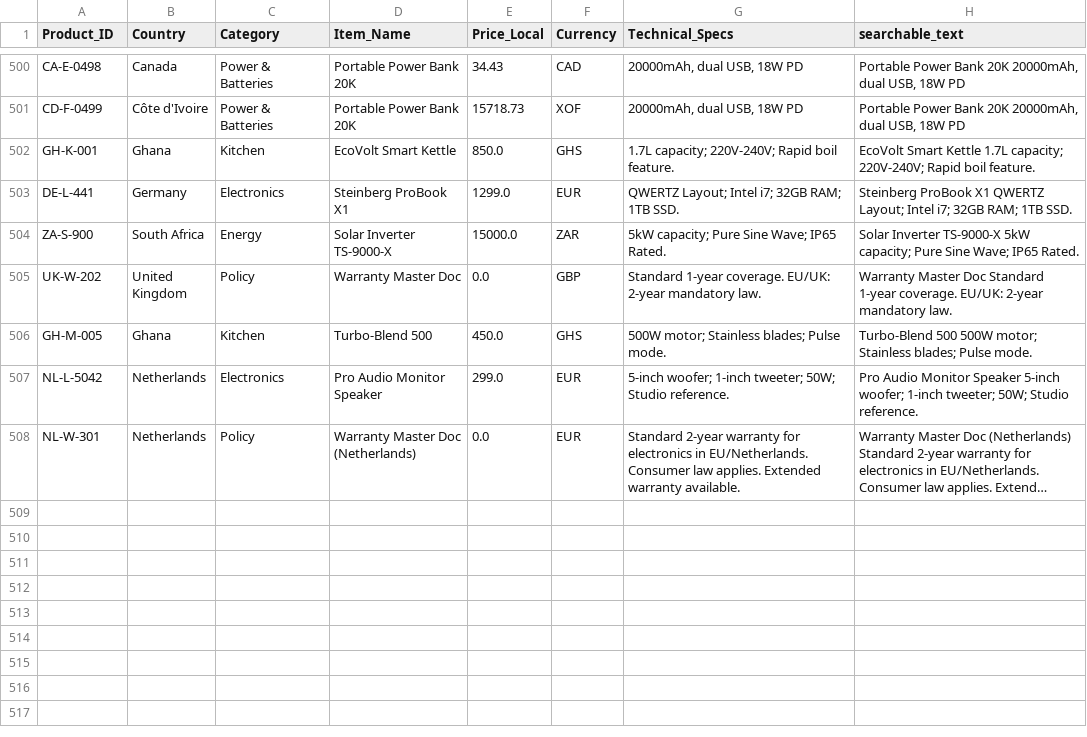
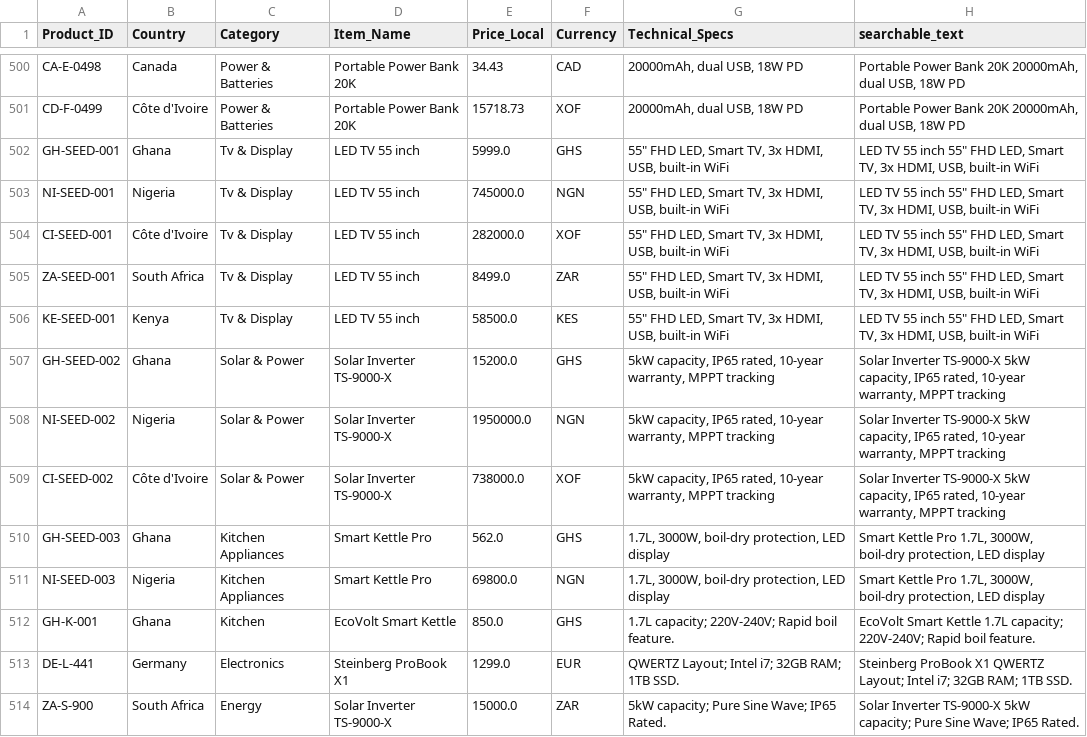
Before and after one commit to frank-asket/global-retail-intelligence-engine, a CSV file: data/processed/products_clean.csv, drawn as a sheet; only a part is shown, gaps mark what is left out; the shorter side is filled out with more unchanged rows; long unchanged cells end in ….

Commit message:
Enhance product retrieval and response handling for multi-country queries
- Introduced a new seed data file to ensure key products are available for Ghana, Nigeria, Côte d'Ivoire, South Africa, and Kenya.
- Updated the ingestion pipeline to merge seed products during data processing for consistent demo coverage.
- Enhanced hybrid search functionality to balance product representation across multiple countries in search results.
- Improved user feedback when no products are found, providing a friendly message instead of calling the LLM.
- Updated prompt builder to clarify response expectations when context is empty or lacks matching products.

```diff
--- a/data/processed/products_clean.csv
+++ b/data/processed/products_clean.csv
@@ -501,2 +501,12 @@ CA-E-0498,Canada,Power & Batteries,Portable Power Bank 20K,34.43,CAD,"20000mAh,
 CD-F-0499,Côte d'Ivoire,Power & Batteries,Portable Power Bank 20K,15718.73,XOF,"20000mAh, dual USB, 18W PD","Portable Power Bank 20K 20000mAh, dual USB, 18W PD"
+GH-SEED-001,Ghana,Tv & Display,LED TV 55 inch,5999.0,GHS,"55"" FHD LED, Smart TV, 3x HDMI, USB, built-in WiFi","LED TV 55 inch 55"" FHD LED, Smart TV, 3x HDMI, USB, built-in WiFi"
+NI-SEED-001,Nigeria,Tv & Display,LED TV 55 inch,745000.0,NGN,"55"" FHD LED, Smart TV, 3x HDMI, USB, built-in WiFi","LED TV 55 inch 55"" FHD LED, Smart TV, 3x HDMI, USB, built-in WiFi"
+CI-SEED-001,Côte d'Ivoire,Tv & Display,LED TV 55 inch,282000.0,XOF,"55"" FHD LED, Smart TV, 3x HDMI, USB, built-in WiFi","LED TV 55 inch 55"" FHD LED, Smart TV, 3x HDMI, USB, built-in WiFi"
+ZA-SEED-001,South Africa,Tv & Display,LED TV 55 inch,8499.0,ZAR,"55"" FHD LED, Smart TV, 3x HDMI, USB, built-in WiFi","LED TV 55 inch 55"" FHD LED, Smart TV, 3x HDMI, USB, built-in WiFi"
+KE-SEED-001,Kenya,Tv & Display,LED TV 55 inch,58500.0,KES,"55"" FHD LED, Smart TV, 3x HDMI, USB, built-in WiFi","LED TV 55 inch 55"" FHD LED, Smart TV, 3x HDMI, USB, built-in WiFi"
+GH-SEED-002,Ghana,Solar & Power,Solar Inverter TS-9000-X,15200.0,GHS,"5kW capacity, IP65 rated, 10-year warranty, MPPT tracking","Solar Inverter TS-9000-X 5kW capacity, IP65 rated, 10-year warranty, MPPT tracking"
+NI-SEED-002,Nigeria,Solar & Power,Solar Inverter TS-9000-X,1950000.0,NGN,"5kW capacity, IP65 rated, 10-year warranty, MPPT tracking","Solar Inverter TS-9000-X 5kW capacity, IP65 rated, 10-year warranty, MPPT tracking"
+CI-SEED-002,Côte d'Ivoire,Solar & Power,Solar Inverter TS-9000-X,738000.0,XOF,"5kW capacity, IP65 rated, 10-year warranty, MPPT tracking","Solar Inverter TS-9000-X 5kW capacity, IP65 rated, 10-year warranty, MPPT tracking"
+GH-SEED-003,Ghana,Kitchen Appliances,Smart Kettle Pro,562.0,GHS,"1.7L, 3000W, boil-dry protection, LED display","Smart Kettle Pro 1.7L, 3000W, boil-dry protection, LED display"
+NI-SEED-003,Nigeria,Kitchen Appliances,Smart Kettle Pro,69800.0,NGN,"1.7L, 3000W, boil-dry protection, LED display","Smart Kettle Pro 1.7L, 3000W, boil-dry protection, LED display"
 GH-K-001,Ghana,Kitchen,EcoVolt Smart Kettle,850.0,GHS,1.7L capacity; 220V-240V; Rapid boil feature.,EcoVolt Smart Kettle 1.7L capacity; 220V-240V; Rapid boil feature.
```
Also changed, not shown: 8 other files.
